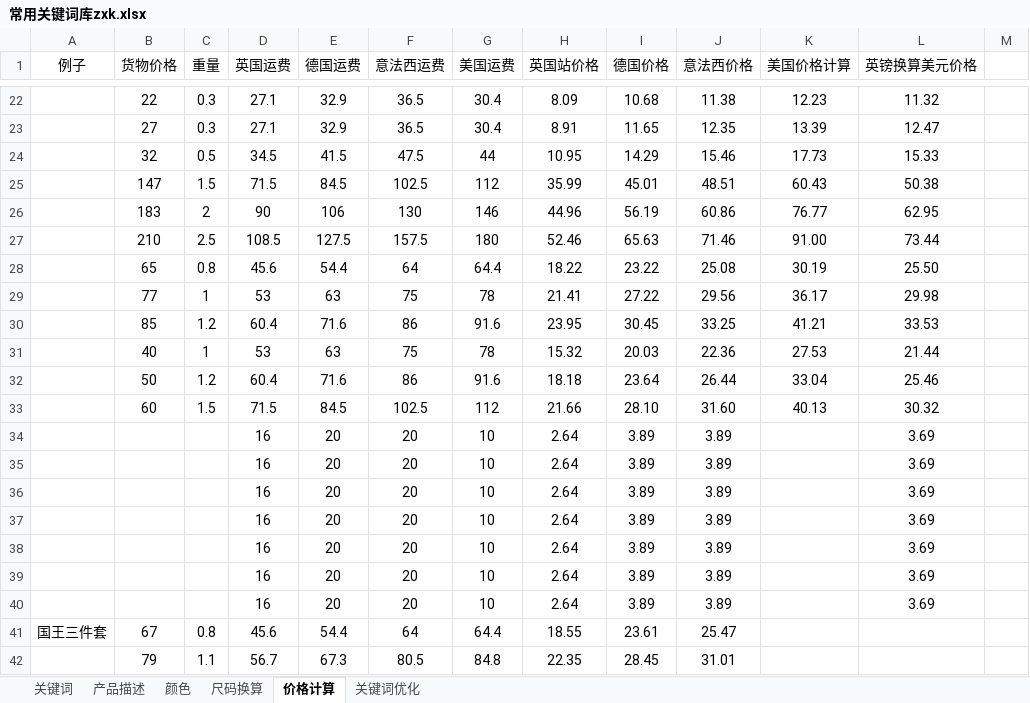
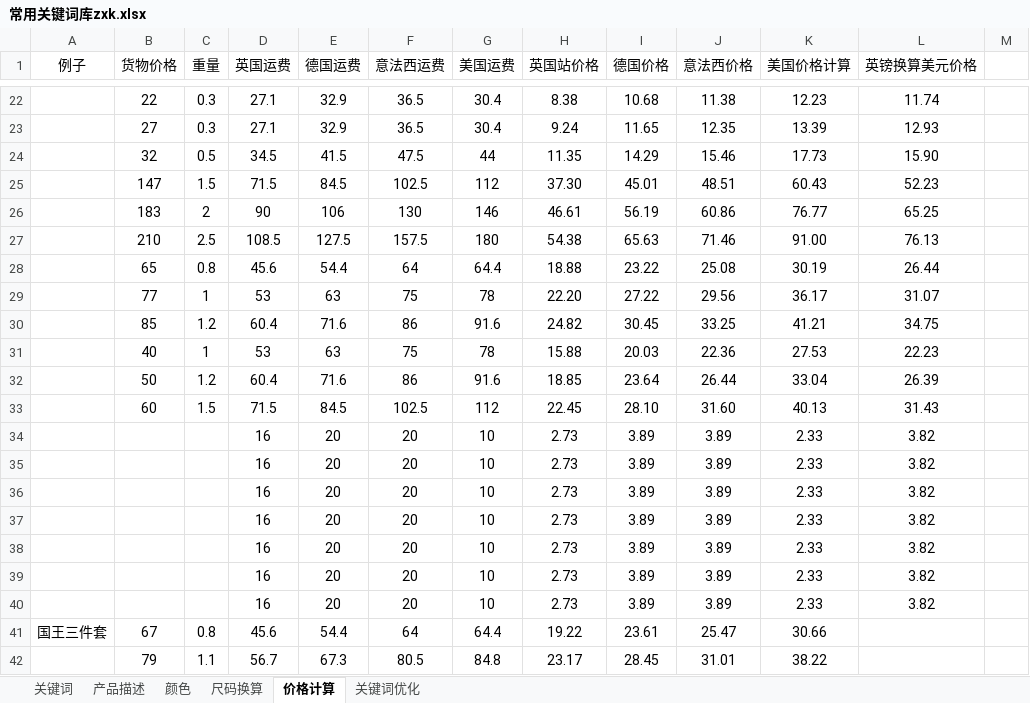
Before and after one commit to lisixinyanni/work-on-amazon, an Excel workbook: zxk/常用关键词库zxk.xlsx, sheet 价格计算, drawn as a sheet; only a part is shown, gaps mark what is left out; values as stored, in another font and other column widths than the file's, no borders; the diff covers the shown part only; the diff names each change by its address in the sheet, - before the commit and + after, or states it on an @@ line.

```diff
--- a/zxk/常用关键词库zxk.xlsx (sheet 价格计算)
+++ b/zxk/常用关键词库zxk.xlsx (sheet 价格计算)
-H22 (英国站价格): 8.09
+H22 (英国站价格): 8.38
-L22 (英镑换算美元价格): 11.32
+L22 (英镑换算美元价格): 11.74
-H23 (英国站价格): 8.91
+H23 (英国站价格): 9.24
-L23 (英镑换算美元价格): 12.47
+L23 (英镑换算美元价格): 12.93
-H24 (英国站价格): 10.95
+H24 (英国站价格): 11.35
-L24 (英镑换算美元价格): 15.33
+L24 (英镑换算美元价格): 15.90
-H25 (英国站价格): 35.99
+H25 (英国站价格): 37.30
-L25 (英镑换算美元价格): 50.38
+L25 (英镑换算美元价格): 52.23
-H26 (英国站价格): 44.96
+H26 (英国站价格): 46.61
-L26 (英镑换算美元价格): 62.95
+L26 (英镑换算美元价格): 65.25
-H27 (英国站价格): 52.46
+H27 (英国站价格): 54.38
-L27 (英镑换算美元价格): 73.44
+L27 (英镑换算美元价格): 76.13
-H28 (英国站价格): 18.22
+H28 (英国站价格): 18.88
-L28 (英镑换算美元价格): 25.50
+L28 (英镑换算美元价格): 26.44
-H29 (英国站价格): 21.41
+H29 (英国站价格): 22.20
-L29 (英镑换算美元价格): 29.98
+L29 (英镑换算美元价格): 31.07
-H30 (英国站价格): 23.95
+H30 (英国站价格): 24.82
-L30 (英镑换算美元价格): 33.53
+L30 (英镑换算美元价格): 34.75
-H31 (英国站价格): 15.32
+H31 (英国站价格): 15.88
-L31 (英镑换算美元价格): 21.44
+L31 (英镑换算美元价格): 22.23
-H32 (英国站价格): 18.18
+H32 (英国站价格): 18.85
-L32 (英镑换算美元价格): 25.46
+L32 (英镑换算美元价格): 26.39
-H33 (英国站价格): 21.66
+H33 (英国站价格): 22.45
-L33 (英镑换算美元价格): 30.32
+L33 (英镑换算美元价格): 31.43
-H34:H40 (英国站价格): 2.64
+H34:H40 (英国站价格): 2.73
-K34:K40 (美国价格计算): (empty)
+K34:K40 (美国价格计算): 2.33
-L34:L40 (英镑换算美元价格): 3.69
+L34:L40 (英镑换算美元价格): 3.82
-H41 (英国站价格): 18.55
+H41 (英国站价格): 19.22
-K41 (美国价格计算): (empty)
+K41 (美国价格计算): 30.66
-H42 (英国站价格): 22.35
+H42 (英国站价格): 23.17
-K42 (美国价格计算): (empty)
+K42 (美国价格计算): 38.22
```
Also changed, not shown: 15 added rows and 34 edited cells elsewhere in this sheet, 27 other files.
